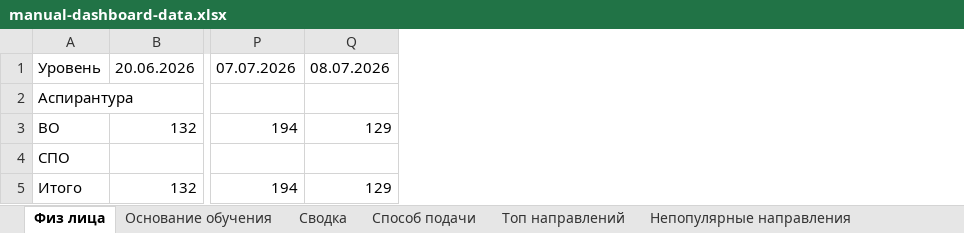
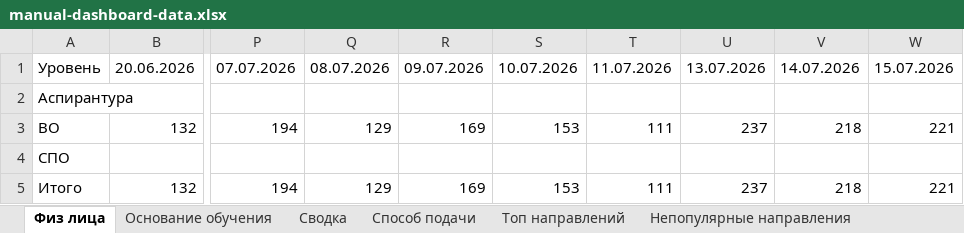
Before and after one commit to RaivF/dashboard-next, an Excel workbook: DATA/manual-dashboard-data.xlsx, sheet Физ лица, drawn as a sheet; only a part is shown, gaps mark what is left out; values as stored, in another font and other column widths than the file's, no borders; the diff names each change by its address in the sheet, - before the commit and + after, or states it on an @@ line.

Commit message:
Update admissions data and KCP progress

```diff
--- a/DATA/manual-dashboard-data.xlsx (sheet Физ лица)
+++ b/DATA/manual-dashboard-data.xlsx (sheet Физ лица)
+column R, rows 1-5: 09.07.2026 |  | 169 |  | 169
+column S, rows 1-5: 10.07.2026 |  | 153 |  | 153
+column T, rows 1-5: 11.07.2026 |  | 111 |  | 111
+column U, rows 1-5: 13.07.2026 |  | 237 |  | 237
+column V, rows 1-5: 14.07.2026 |  | 218 |  | 218
+column W, rows 1-5: 15.07.2026 |  | 221 |  | 221
```
Also changed, not shown: sheet Сводка, sheet Способ подачи, DATA/manual-dashboard-data-2025.xlsx, 10 other files.
